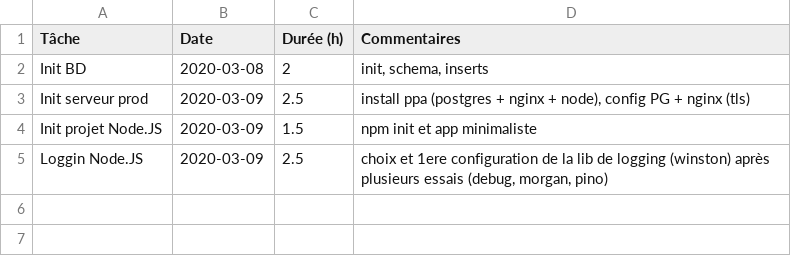
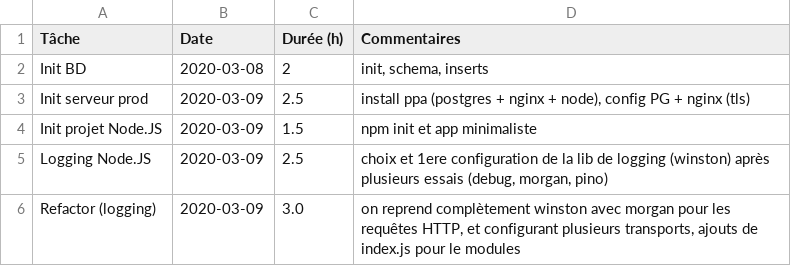
Before and after one commit to romulusFR/lifap5-backend-2019-2020, a CSV file: TASKS.csv, drawn as a sheet.

Commit message:
Refactoring => montée de version

```diff
--- a/TASKS.csv
+++ b/TASKS.csv
@@ -4,2 +4,3 @@ Init serveur prod   ;2020-03-09 ;2.5       ; install ppa (postgres + nginx + nod
 Init projet Node.JS ;2020-03-09 ;1.5       ; npm init et app minimaliste
-Loggin Node.JS      ;2020-03-09 ;2.5       ; choix et 1ere configuration de la lib de logging (winston) après plusieurs essais (debug, morgan, pino)
+Logging Node.JS     ;2020-03-09 ;2.5       ; choix et 1ere configuration de la lib de logging (winston) après plusieurs essais (debug, morgan, pino)
+Refactor (logging)  ;2020-03-09 ;3.0       ; on reprend complètement winston avec morgan pour les requêtes HTTP, et configurant plusieurs transports, ajouts de index.js pour le modules
```
Also changed, not shown: 2 other files.
